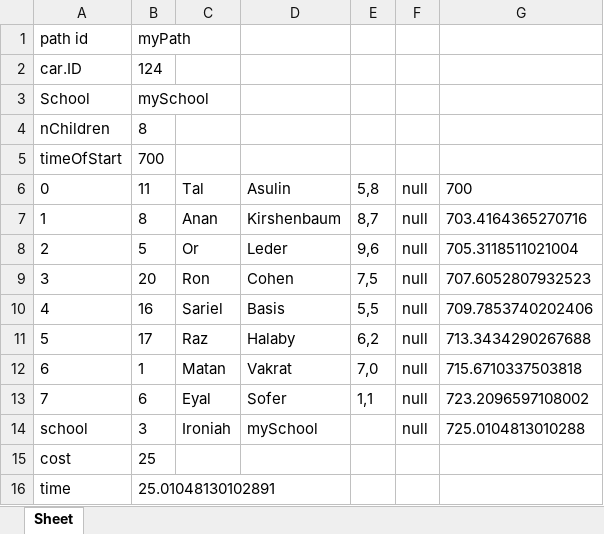
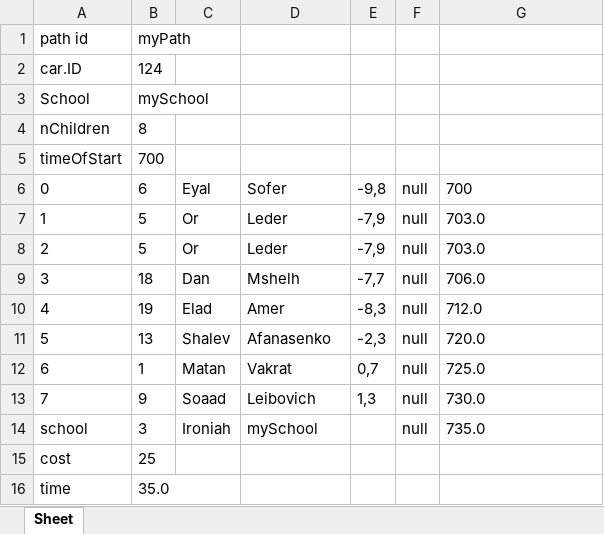
Before and after one commit to omribraymok/DailyTransportation, an Excel workbook: Groups2.xlsx, sheet Sheet, drawn as a sheet; values as stored, in another font and other column widths than the file's, no borders; the diff names each change by its address in the sheet, - before the commit and + after, or states it on an @@ line.

```diff
--- a/Groups2.xlsx (sheet Sheet)
+++ b/Groups2.xlsx (sheet Sheet)
-B6: 11
+B6: 6
-C6: Tal
+C6: Eyal
-D6: Asulin
+D6: Sofer
-E6: 5,8
+E6: -9,8
-B7: 8
+B7: 5
-C7: Anan
+C7: Or
-D7: Kirshenbaum
+D7: Leder
-E7: 8,7
+E7: -7,9
-G7: 703.4164365270716
+G7: 703.0
-E8: 9,6
+E8: -7,9
-G8: 705.3118511021004
+G8: 703.0
-B9: 20
+B9: 18
-C9: Ron
+C9: Dan
-D9: Cohen
+D9: Mshelh
-E9: 7,5
+E9: -7,7
-G9: 707.6052807932523
+G9: 706.0
-B10: 16
+B10: 19
-C10: Sariel
+C10: Elad
-D10: Basis
+D10: Amer
-E10: 5,5
+E10: -8,3
-G10: 709.7853740202406
+G10: 712.0
-B11: 17
+B11: 13
-C11: Raz
+C11: Shalev
-D11: Halaby
+D11: Afanasenko
-E11: 6,2
+E11: -2,3
-G11: 713.3434290267688
+G11: 720.0
-E12: 7,0
+E12: 0,7
-G12: 715.6710337503818
+G12: 725.0
-B13: 6
+B13: 9
-C13: Eyal
+C13: Soaad
-D13: Sofer
+D13: Leibovich
-E13: 1,1
+E13: 1,3
-G13: 723.2096597108002
+G13: 730.0
-G14: 725.0104813010288
+G14: 735.0
-B16: 25.01048130102891
+B16: 35.0
```
Also changed, not shown: Groups0.xlsx, Groups1.xlsx, 3 other files.
